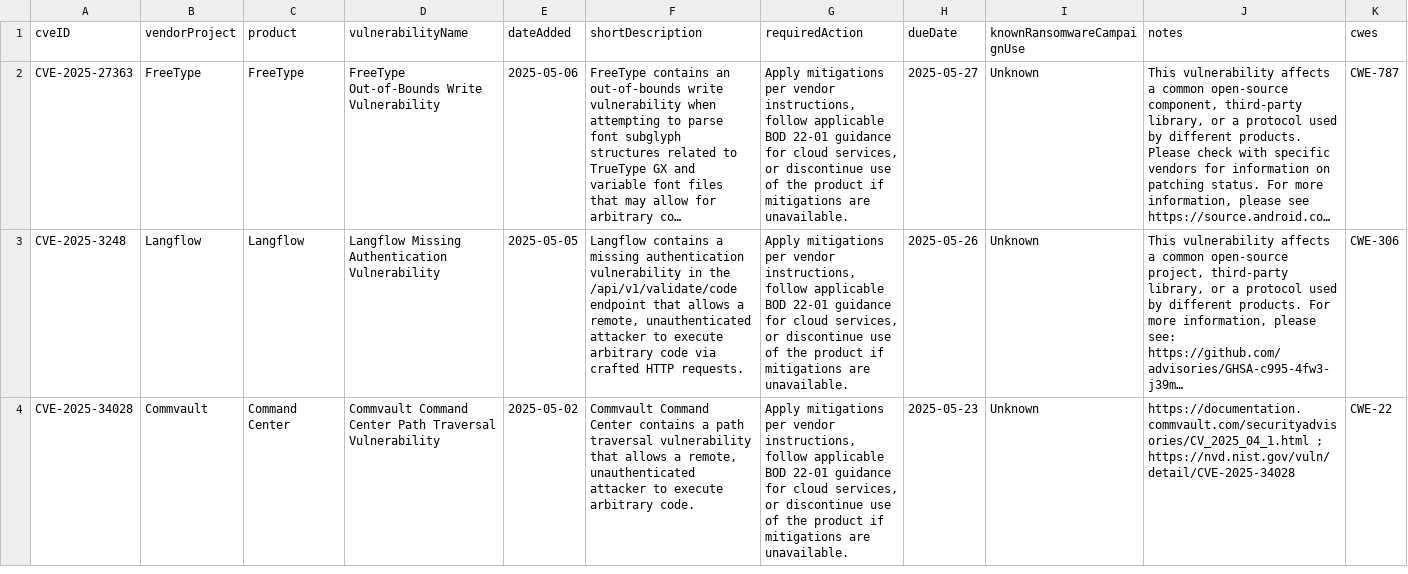
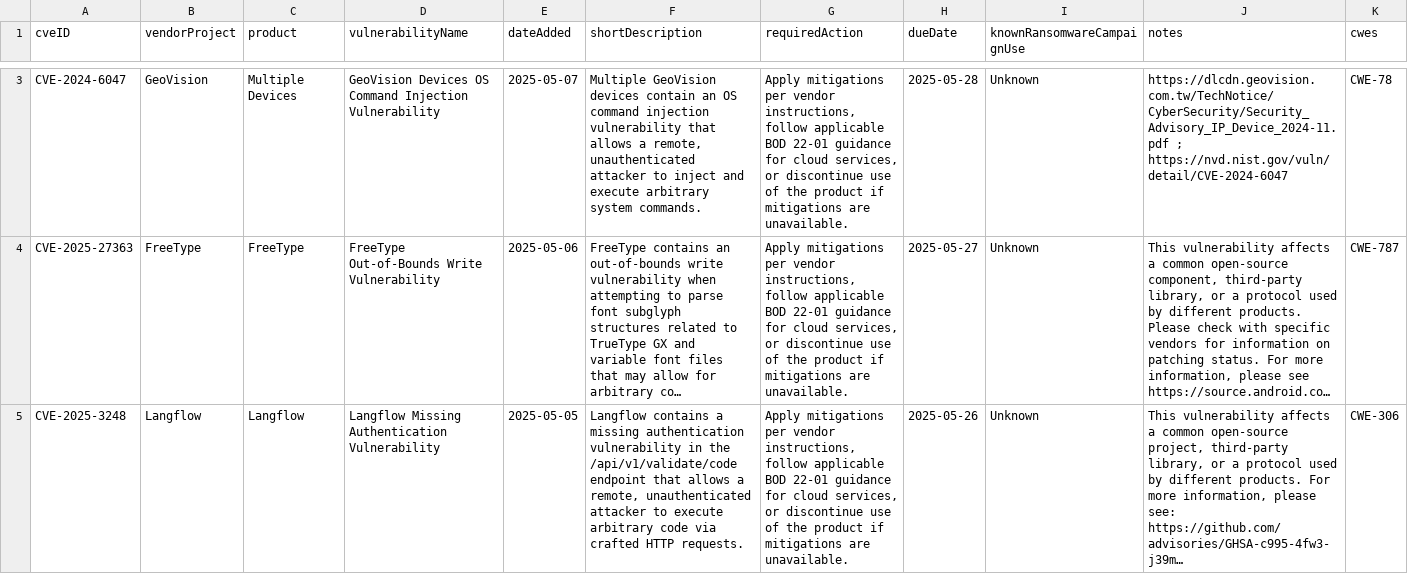
Before and after one commit to cisagov/kev-data, a CSV file: known_exploited_vulnerabilities.csv, drawn as a sheet; only a part is shown, gaps mark what is left out; the shorter side is filled out with more unchanged rows; long unchanged cells end in …; the diff covers the shown part only; the diff names each change by its address in the sheet, - before the commit and + after, or states it on an @@ line.

```diff
--- a/known_exploited_vulnerabilities.csv
+++ b/known_exploited_vulnerabilities.csv
+row 3: CVE-2024-6047 | GeoVision | Multiple Devices | GeoVision Devices OS Command Injection Vulnerability | 2025-05-07 | Multiple GeoVision devices contain an OS command injection vulnerability that allows a remote, unauthenticated attacker to inject and execute arbitrary system commands. | Apply mitigations per vendor instructions, follow applicable BOD 22-01 guidance for cloud services, or discontinue use of the product if mitigations are unavailable. | 2025-05-28 | Unknown | https://dlcdn.geovision.com.tw/TechNotice/CyberSecurity/Security_Advisory_IP_Device_2024-11.pdf ; https://nvd.nist.gov/vuln/detail/CVE-2024-6047 | CWE-78
```
Also changed, not shown: 1 added row elsewhere in this file, 1 other file.
